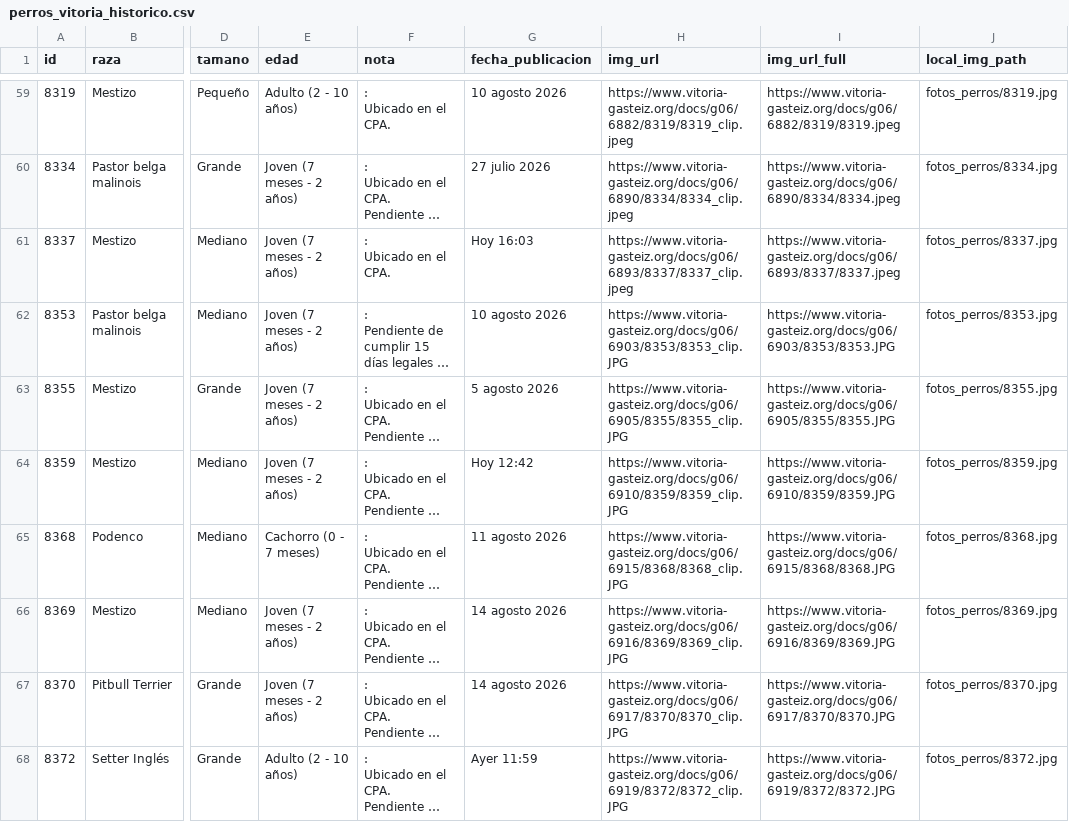
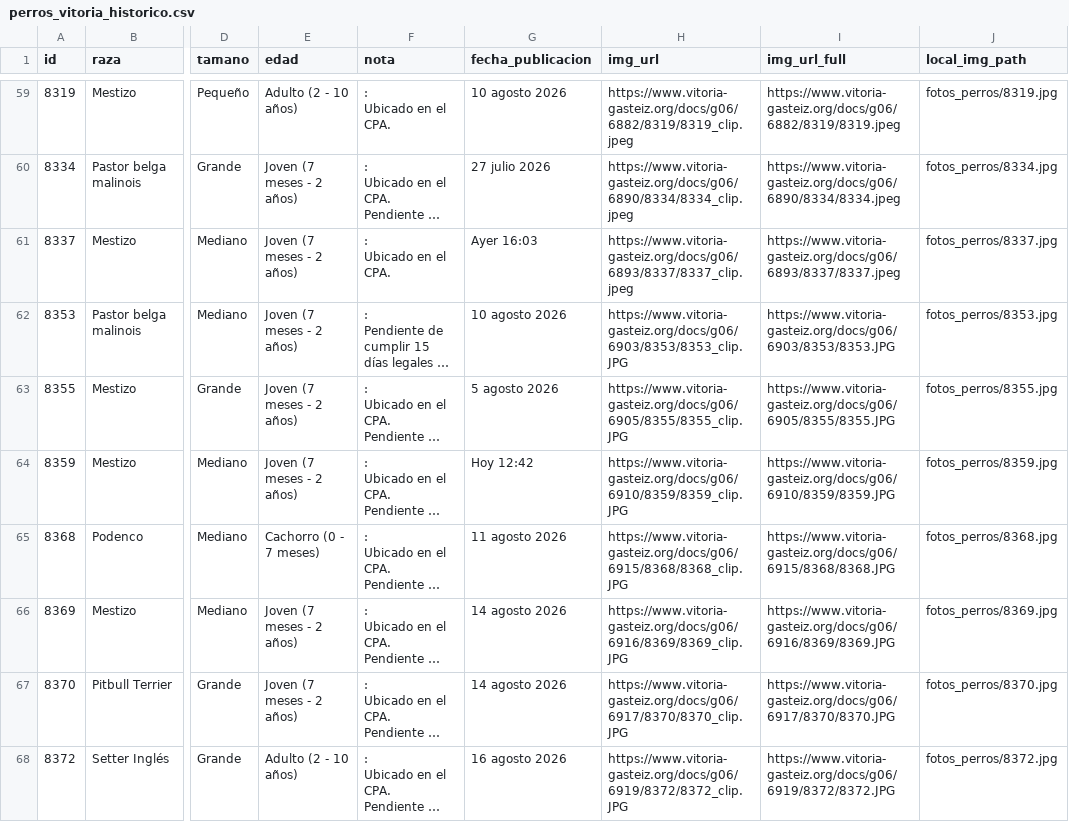
Before and after one commit to eortas/perros-gasteiz, a CSV file: perros_vitoria_historico.csv, drawn as a sheet; only a part is shown, gaps mark what is left out; long unchanged cells end in …; the diff names each change by its address in the sheet, - before the commit and + after, or states it on an @@ line.

```diff
--- a/perros_vitoria_historico.csv
+++ b/perros_vitoria_historico.csv
-G61 (fecha_publicacion): Hoy 16:03
+G61 (fecha_publicacion): Ayer 16:03
-G68 (fecha_publicacion): Ayer 11:59
+G68 (fecha_publicacion): 16 agosto 2026
```
